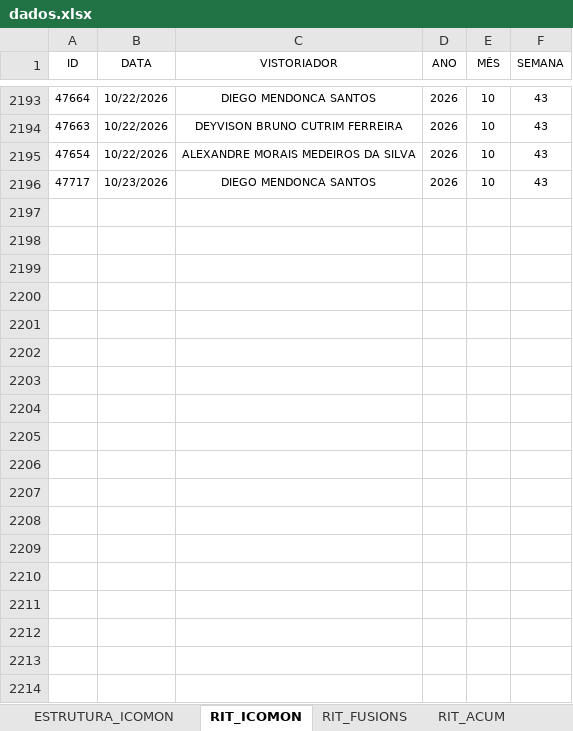
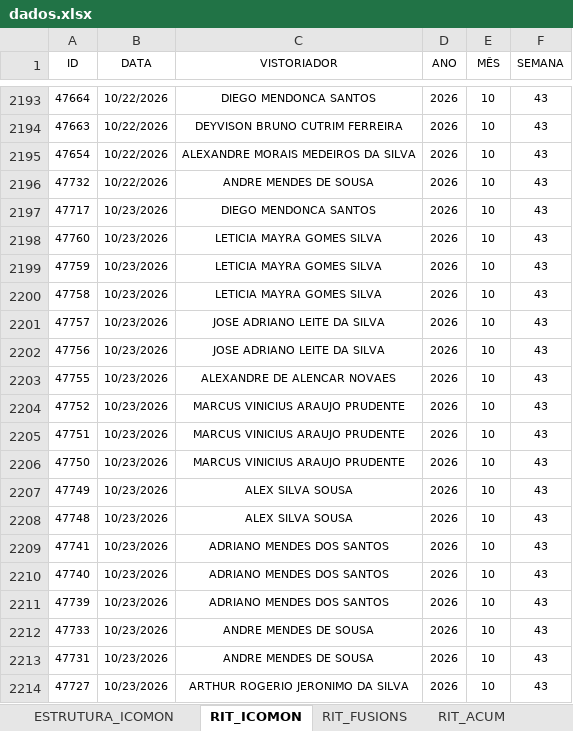
Before and after one commit to SestremPalopoli/produtividade-gestores, an Excel workbook: dados.xlsx, sheet RIT_ICOMON, drawn as a sheet; only a part is shown, gaps mark what is left out; values as stored, in another font and other column widths than the file's, no borders; table styles not drawn; the diff covers the shown part only; the diff names each change by its address in the sheet, - before the commit and + after, or states it on an @@ line.

Commit message:
Add files via upload

```diff
--- a/dados.xlsx (sheet RIT_ICOMON)
+++ b/dados.xlsx (sheet RIT_ICOMON)
+row 2196: 47732 | 10/22/2026 | ANDRE MENDES DE SOUSA | 2026 | 10 | 43
+row 2198: 47760 | 10/23/2026 | LETICIA MAYRA GOMES SILVA | 2026 | 10 | 43
+row 2199: 47759 | 10/23/2026 | LETICIA MAYRA GOMES SILVA | 2026 | 10 | 43
+row 2200: 47758 | 10/23/2026 | LETICIA MAYRA GOMES SILVA | 2026 | 10 | 43
+row 2201: 47757 | 10/23/2026 | JOSE ADRIANO LEITE DA SILVA | 2026 | 10 | 43
+row 2202: 47756 | 10/23/2026 | JOSE ADRIANO LEITE DA SILVA | 2026 | 10 | 43
+row 2203: 47755 | 10/23/2026 | ALEXANDRE DE ALENCAR NOVAES | 2026 | 10 | 43
+row 2204: 47752 | 10/23/2026 | MARCUS VINICIUS ARAUJO PRUDENTE | 2026 | 10 | 43
+row 2205: 47751 | 10/23/2026 | MARCUS VINICIUS ARAUJO PRUDENTE | 2026 | 10 | 43
+row 2206: 47750 | 10/23/2026 | MARCUS VINICIUS ARAUJO PRUDENTE | 2026 | 10 | 43
+row 2207: 47749 | 10/23/2026 | ALEX SILVA SOUSA | 2026 | 10 | 43
+row 2208: 47748 | 10/23/2026 | ALEX SILVA SOUSA | 2026 | 10 | 43
+row 2209: 47741 | 10/23/2026 | ADRIANO MENDES DOS SANTOS | 2026 | 10 | 43
+row 2210: 47740 | 10/23/2026 | ADRIANO MENDES DOS SANTOS | 2026 | 10 | 43
+row 2211: 47739 | 10/23/2026 | ADRIANO MENDES DOS SANTOS | 2026 | 10 | 43
+row 2212: 47733 | 10/23/2026 | ANDRE MENDES DE SOUSA | 2026 | 10 | 43
+row 2213: 47731 | 10/23/2026 | ANDRE MENDES DE SOUSA | 2026 | 10 | 43
+row 2214: 47727 | 10/23/2026 | ARTHUR ROGERIO JERONIMO DA SILVA | 2026 | 10 | 43
```
Also changed, not shown: 10 added rows elsewhere in this sheet, sheet RIT_ACUM, sheet CALENDÁRIO, sheet CLEAN-UP_ACUM, hidden cells.
